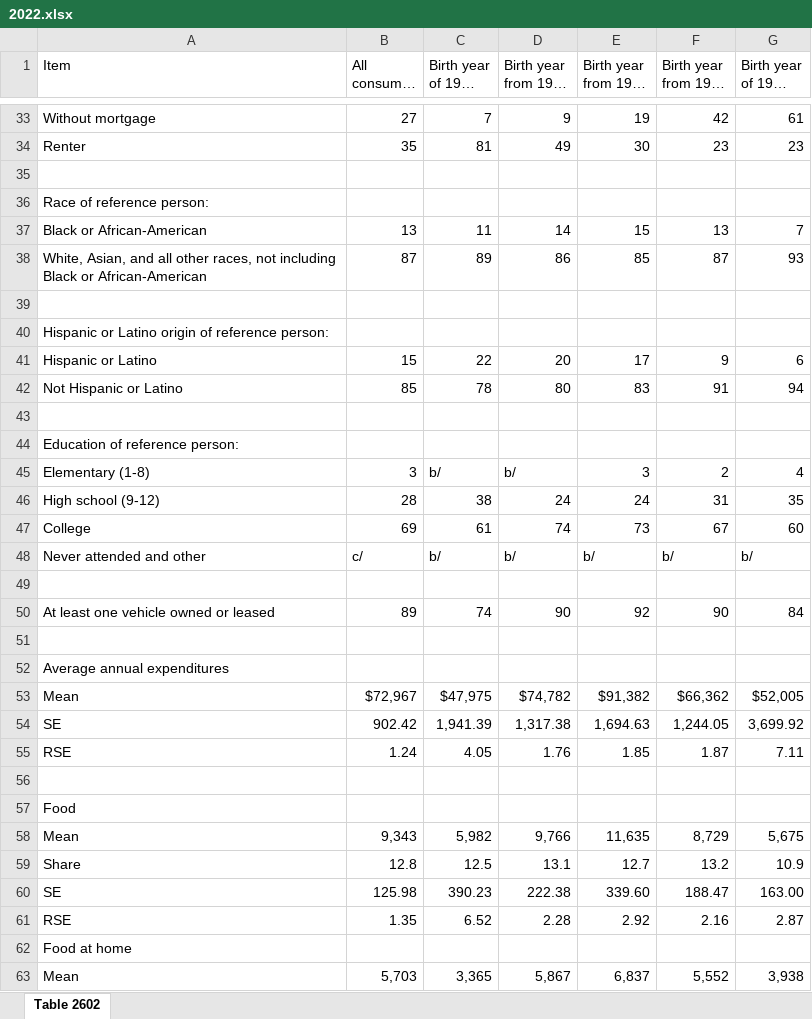
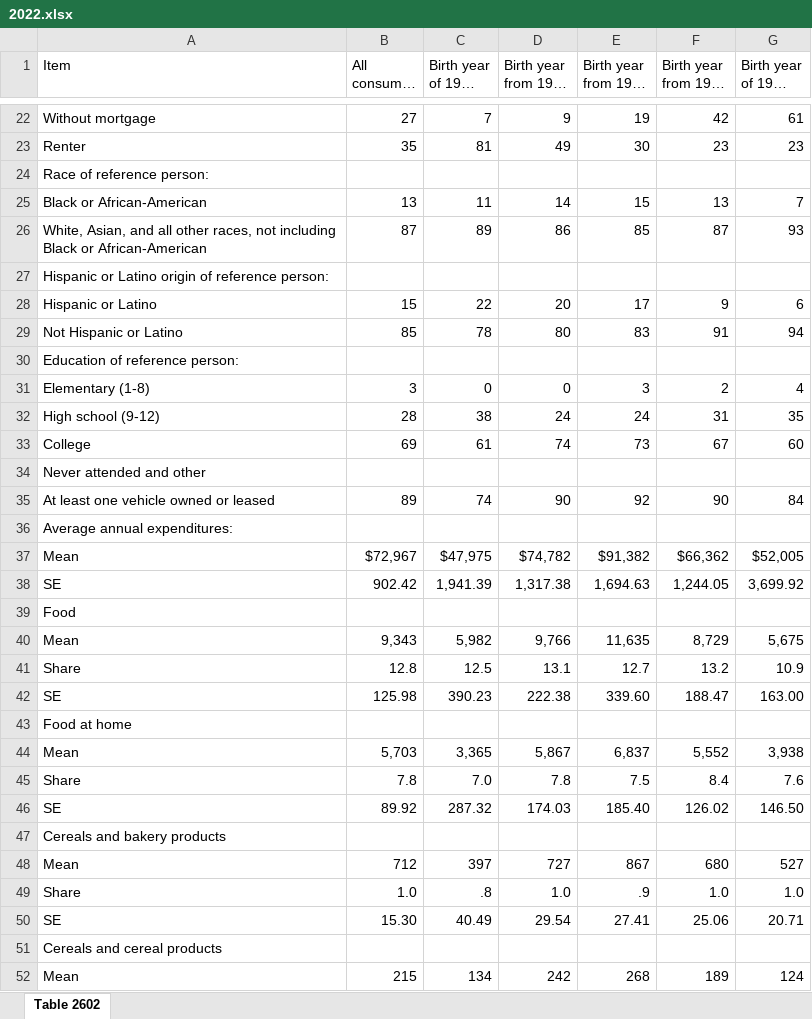
Before and after one commit to alison-love/16-17-Millennial_Murder_Mystery, an Excel workbook: excel files/2022.xlsx, sheet Table 2602, drawn as a sheet; only a part is shown, gaps mark what is left out; the shorter side is filled out with more unchanged rows; long unchanged cells end in …; values as stored, in another font and other column widths than the file's, no cell formats; removed rows and columns are numbered as before the commit, all else as after; the diff covers the shown part only; the diff names each change by its address in the sheet, - before the commit and + after, or states it on an @@ line.

Commit message:
Updated Excel Files

```diff
--- a/excel files/2022.xlsx (sheet Table 2602)
+++ b/excel files/2022.xlsx (sheet Table 2602)
-row 35: (empty)
-row 39: (empty)
-row 43: (empty)
-C31 (Birth year of 1997 or later): b/
+C31 (Birth year of 1997 or later): 0
-D31 (Birth year from 1981 to 1996): b/
+D31 (Birth year from 1981 to 1996): 0
-row 48: Never attended and other | c/ | b/ | b/ | b/ | b/ | b/
-A34 (Item): (empty)
+A34 (Item): Never attended and other
-row 51: (empty)
-A36 (Item): Average annual expenditures
+A36 (Item): Average annual expenditures:
-row 55: RSE | 1.24 | 4.05 | 1.76 | 1.85 | 1.87 | 7.11
-row 56: (empty)
-row 61: RSE | 1.35 | 6.52 | 2.28 | 2.92 | 2.16 | 2.87
```
Also changed, not shown: 1 added row, 189 removed rows and 174 edited cells elsewhere in this sheet, cell formats, excel files/2019.xlsx, excel files/2020.xlsx, 1 other file.
